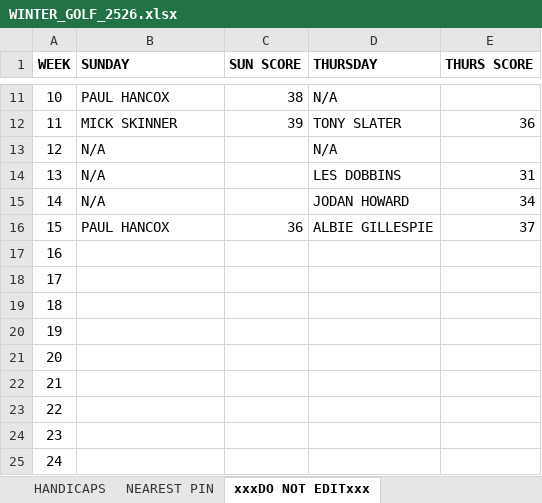
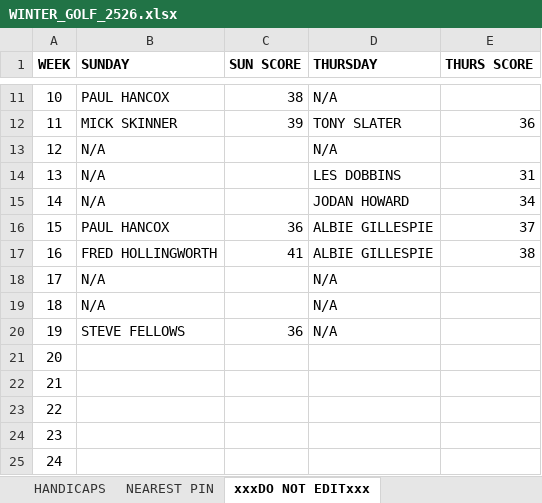
Before and after one commit to stateside2/golf-comp, an Excel workbook: data/WINTER_GOLF_2526.xlsx, sheet xxxDO NOT EDITxxx, drawn as a sheet; only a part is shown, gaps mark what is left out; values as stored, in another font and other column widths than the file's, no borders; charts and pictures not drawn; the diff names each change by its address in the sheet, - before the commit and + after, or states it on an @@ line.

```diff
--- a/data/WINTER_GOLF_2526.xlsx (sheet xxxDO NOT EDITxxx)
+++ b/data/WINTER_GOLF_2526.xlsx (sheet xxxDO NOT EDITxxx)
-B17 (SUNDAY): (empty)
+B17 (SUNDAY): FRED HOLLINGWORTH
-C17 (SUN SCORE): (empty)
+C17 (SUN SCORE): 41
-D17 (THURSDAY): (empty)
+D17 (THURSDAY): ALBIE GILLESPIE
-E17 (THURS SCORE): (empty)
+E17 (THURS SCORE): 38
-B18:B19 (SUNDAY): (empty)
+B18:B19 (SUNDAY): N/A
-D18:D20 (THURSDAY): (empty)
+D18:D20 (THURSDAY): N/A
-B20 (SUNDAY): (empty)
+B20 (SUNDAY): STEVE FELLOWS
-C20 (SUN SCORE): (empty)
+C20 (SUN SCORE): 36
```
Also changed, not shown: sheet SUNDAY SINGLES, sheet THURSDAY SINGLES, sheet NEAREST PIN, sheet HANDICAPS, 1 other file.
